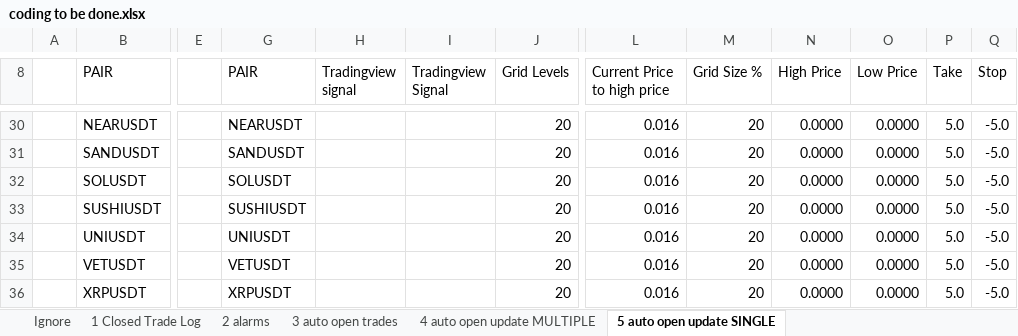
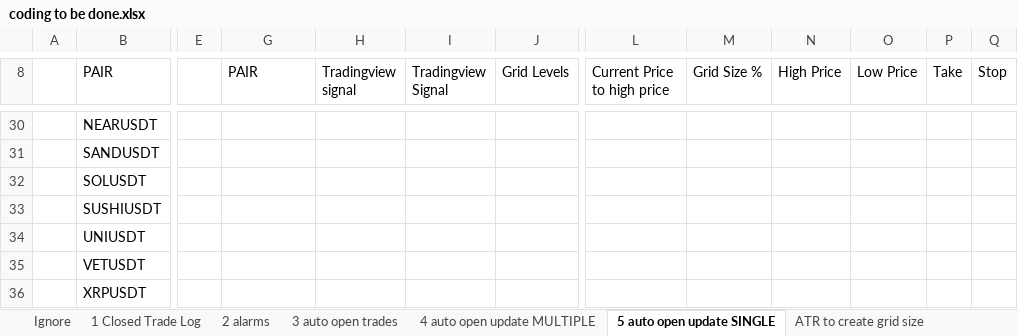
Before and after one commit to terrencstaciralphlindgr/Bitsgap-Trading-Bot, an Excel workbook: coding to be done.xlsx, sheet 5 auto open update SINGLE, drawn as a sheet; only a part is shown, gaps mark what is left out; values as stored, in another font and other column widths than the file's, no cell formats; charts and pictures not drawn; the diff covers the shown part only; the diff names each change by its address in the sheet, - before the commit and + after, or states it on an @@ line.

Commit message:
Add price live update

```diff
--- a/coding to be done.xlsx (sheet 5 auto open update SINGLE)
+++ b/coding to be done.xlsx (sheet 5 auto open update SINGLE)
+sheet tab: ATR to create grid size
-G30 (PAIR): NEARUSDT
+G30 (PAIR): (empty)
-J30:J36 (Grid Levels): 20
+J30:J36 (Grid Levels): (empty)
-L30:L36 (Current Price to high price): 0.016
+L30:L36 (Current Price to high price): (empty)
-M30:M36 (Grid Size %): 20
+M30:M36 (Grid Size %): (empty)
-N30:N36 (High Price): 0.0000
+N30:N36 (High Price): (empty)
-O30:O36 (Low Price): 0.0000
+O30:O36 (Low Price): (empty)
-P30:P36 (Take): 5.0
+P30:P36 (Take): (empty)
-Q30:Q36 (Stop): -5.0
+Q30:Q36 (Stop): (empty)
-G31 (PAIR): SANDUSDT
+G31 (PAIR): (empty)
-G32 (PAIR): SOLUSDT
+G32 (PAIR): (empty)
-G33 (PAIR): SUSHIUSDT
+G33 (PAIR): (empty)
-G34 (PAIR): UNIUSDT
+G34 (PAIR): (empty)
-G35 (PAIR): VETUSDT
+G35 (PAIR): (empty)
-G36 (PAIR): XRPUSDT
+G36 (PAIR): (empty)
```
Also changed, not shown: 26 edited cells elsewhere in this sheet, sheet 4 auto open update MULTIPLE, other sheet tabs, cell formats, 2 other files.
